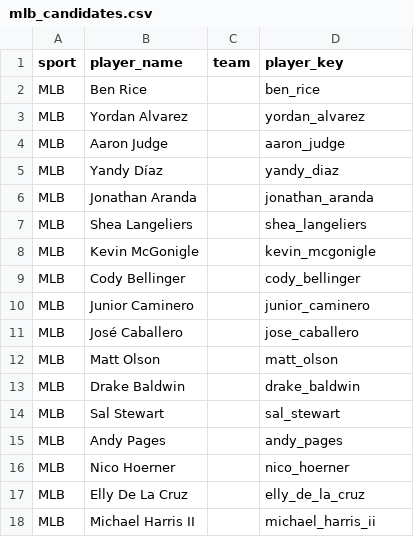
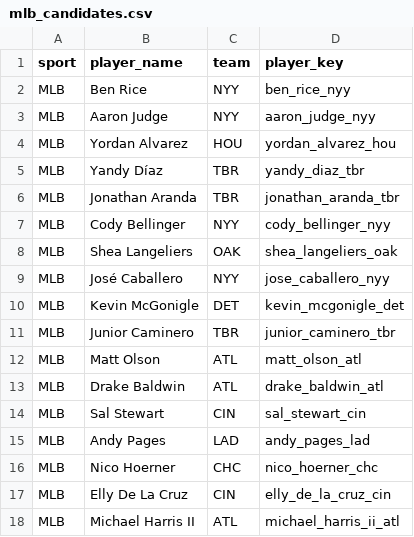
Before and after one commit to jeffwarr4/mlb-awards-predictor, a CSV file: predictions/mlb_candidates.csv, drawn as a sheet; only a part is shown; the diff covers the shown part only.

```diff
--- a/predictions/mlb_candidates.csv
+++ b/predictions/mlb_candidates.csv
@@ -1,18 +1,18 @@
 sport,player_name,team,player_key
-MLB,Ben Rice,,ben_rice
-MLB,Yordan Alvarez,,yordan_alvarez
-MLB,Aaron Judge,,aaron_judge
-MLB,Yandy Díaz,,yandy_diaz
-MLB,Jonathan Aranda,,jonathan_aranda
-MLB,Shea Langeliers,,shea_langeliers
-MLB,Kevin McGonigle,,kevin_mcgonigle
-MLB,Cody Bellinger,,cody_bellinger
-MLB,Junior Caminero,,junior_caminero
-MLB,José Caballero,,jose_caballero
-MLB,Matt Olson,,matt_olson
-MLB,Drake Baldwin,,drake_baldwin
-MLB,Sal Stewart,,sal_stewart
-MLB,Andy Pages,,andy_pages
-MLB,Nico Hoerner,,nico_hoerner
-MLB,Elly De La Cruz,,elly_de_la_cruz
-MLB,Michael Harris II,,michael_harris_ii
+MLB,Ben Rice,NYY,ben_rice_nyy
+MLB,Aaron Judge,NYY,aaron_judge_nyy
+MLB,Yordan Alvarez,HOU,yordan_alvarez_hou
+MLB,Yandy Díaz,TBR,yandy_diaz_tbr
+MLB,Jonathan Aranda,TBR,jonathan_aranda_tbr
+MLB,Cody Bellinger,NYY,cody_bellinger_nyy
+MLB,Shea Langeliers,OAK,shea_langeliers_oak
+MLB,José Caballero,NYY,jose_caballero_nyy
+MLB,Kevin McGonigle,DET,kevin_mcgonigle_det
+MLB,Junior Caminero,TBR,junior_caminero_tbr
+MLB,Matt Olson,ATL,matt_olson_atl
+MLB,Drake Baldwin,ATL,drake_baldwin_atl
+MLB,Sal Stewart,CIN,sal_stewart_cin
+MLB,Andy Pages,LAD,andy_pages_lad
+MLB,Nico Hoerner,CHC,nico_hoerner_chc
+MLB,Elly De La Cruz,CIN,elly_de_la_cruz_cin
+MLB,Michael Harris II,ATL,michael_harris_ii_atl
```
Also changed, not shown: 7 added rows, 7 removed rows and 32 edited cells elsewhere in this file, predictions/2026/.prev_top10_cy.csv, predictions/2026/.prev_top10_mvp.csv, 10 other files.
